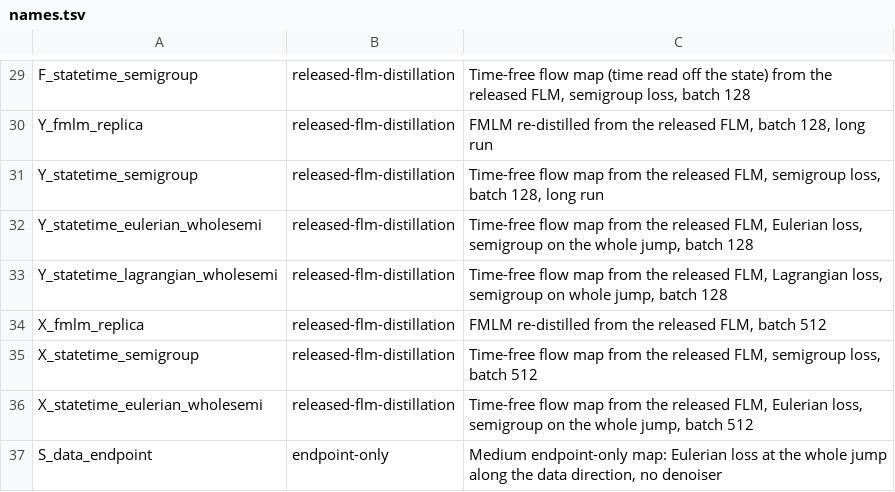
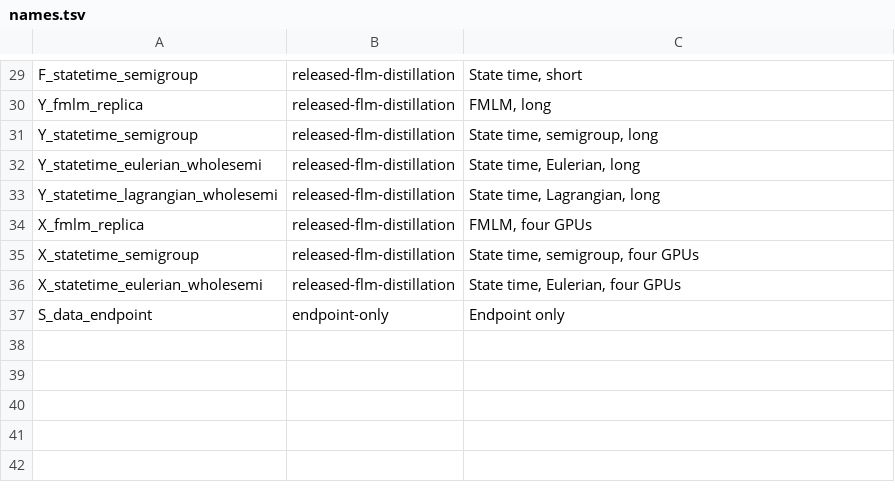
Before and after one commit to martindrieux/discrete-eqfm, a TSV file: jobs/names.tsv, drawn as a sheet; only a part is shown, gaps mark what is left out; the diff covers the shown part only; the diff names each change by its address in the sheet, - before the commit and + after, or states it on an @@ line.

```diff
--- a/jobs/names.tsv
+++ b/jobs/names.tsv
-C29: Time-free flow map (time read off the state) from the released FLM, semigroup loss, batch 128
+C29: State time, short
-C30: FMLM re-distilled from the released FLM, batch 128, long run
+C30: FMLM, long
-C31: Time-free flow map from the released FLM, semigroup loss, batch 128, long run
+C31: State time, semigroup, long
-C32: Time-free flow map from the released FLM, Eulerian loss, semigroup on the whole jump, batch 128
+C32: State time, Eulerian, long
-C33: Time-free flow map from the released FLM, Lagrangian loss, semigroup on whole jump, batch 128
+C33: State time, Lagrangian, long
-C34: FMLM re-distilled from the released FLM, batch 512
+C34: FMLM, four GPUs
-C35: Time-free flow map from the released FLM, semigroup loss, batch 512
+C35: State time, semigroup, four GPUs
-C36: Time-free flow map from the released FLM, Eulerian loss, semigroup on the whole jump, batch 512
+C36: State time, Eulerian, four GPUs
-C37: Medium endpoint-only map: Eulerian loss at the whole jump along the data direction, no denoiser
+C37: Endpoint only
```
Also changed, not shown: 28 edited cells elsewhere in this file, 5 other files.
